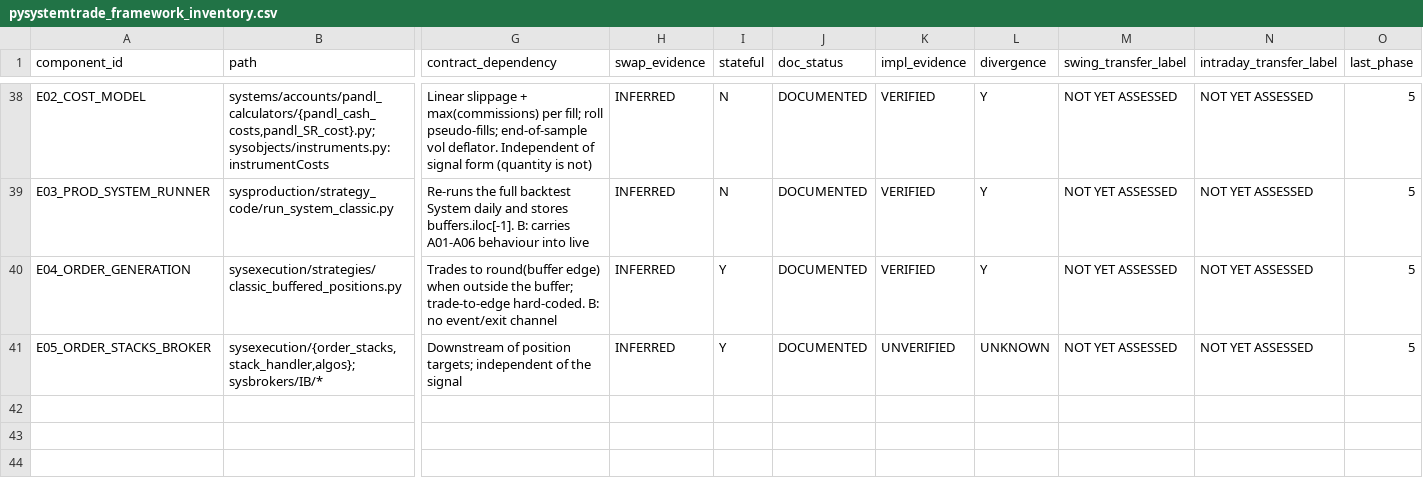
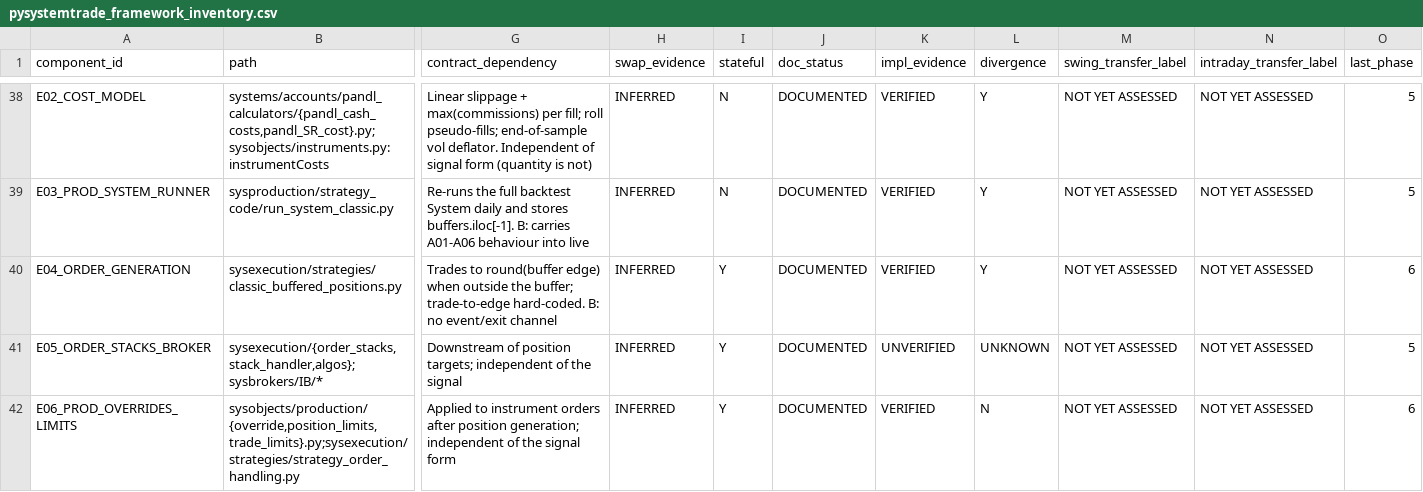
Before and after one commit to clawchan678/pysystemtrade, a CSV file: audit/pysystemtrade_framework_inventory.csv, drawn as a sheet; only a part is shown, gaps mark what is left out; rows hold the shown columns only; the diff covers the shown part only; the diff names each change by its address in the sheet, - before the commit and + after, or states it on an @@ line.

```diff
--- a/audit/pysystemtrade_framework_inventory.csv
+++ b/audit/pysystemtrade_framework_inventory.csv
-O40 (last_phase): 5
+O40 (last_phase): 6
+row 42: E06_PROD_OVERRIDES_LIMITS | sysobjects/production/{override,position_limits,trade_limits}.py;sysexecution/strategies/strategy_order_handling.py | Applied to instrument orders after position generation; independent of the signal form | INFERRED | Y | DOCUMENTED | VERIFIED | N | NOT YET ASSESSED | NOT YET ASSESSED | 6
```
Also changed, not shown: 18 edited cells elsewhere in this file, 4 other files.
